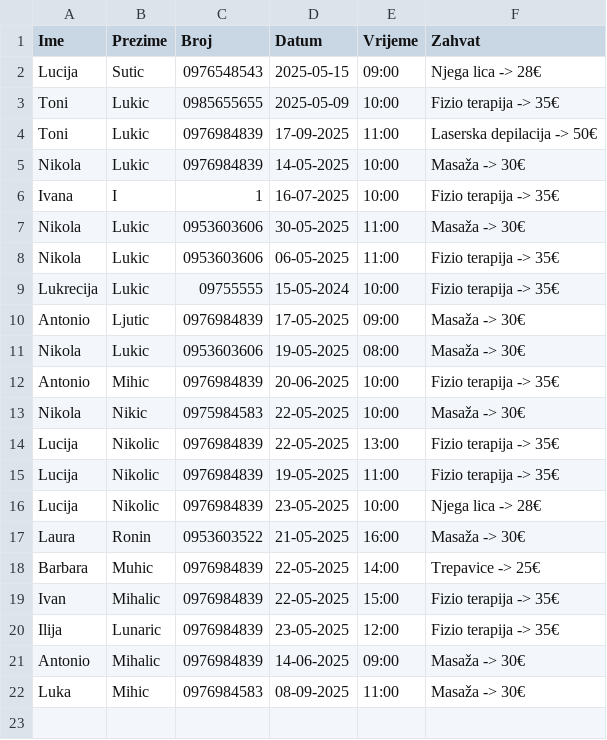
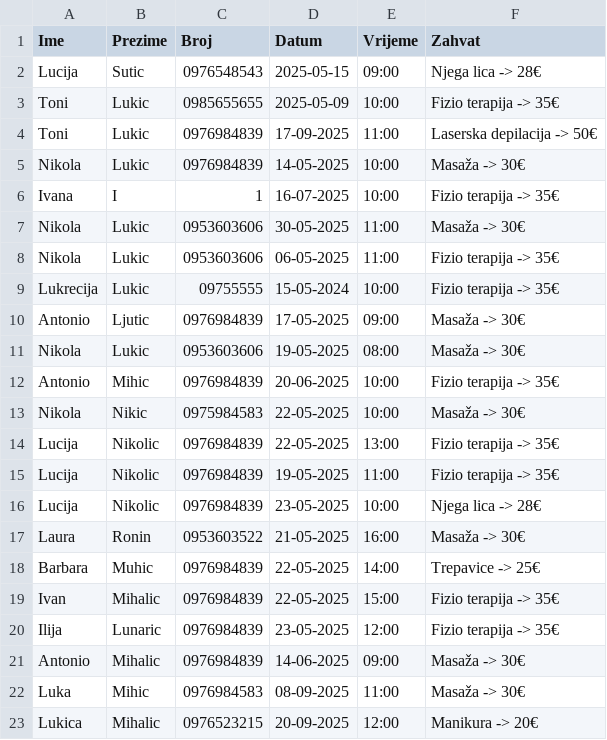
Before and after one commit to Caskey5/Beauty-Salon-App, a CSV file: data/zakazani_termini.csv, drawn as a sheet; the diff names each change by its address in the sheet, - before the commit and + after, or states it on an @@ line.

Commit message:
Update zakazani_termini.csv

```diff
--- a/data/zakazani_termini.csv
+++ b/data/zakazani_termini.csv
+row 23: Lukica | Mihalic | 0976523215 | 20-09-2025 | 12:00 | Manikura -> 20€
```
